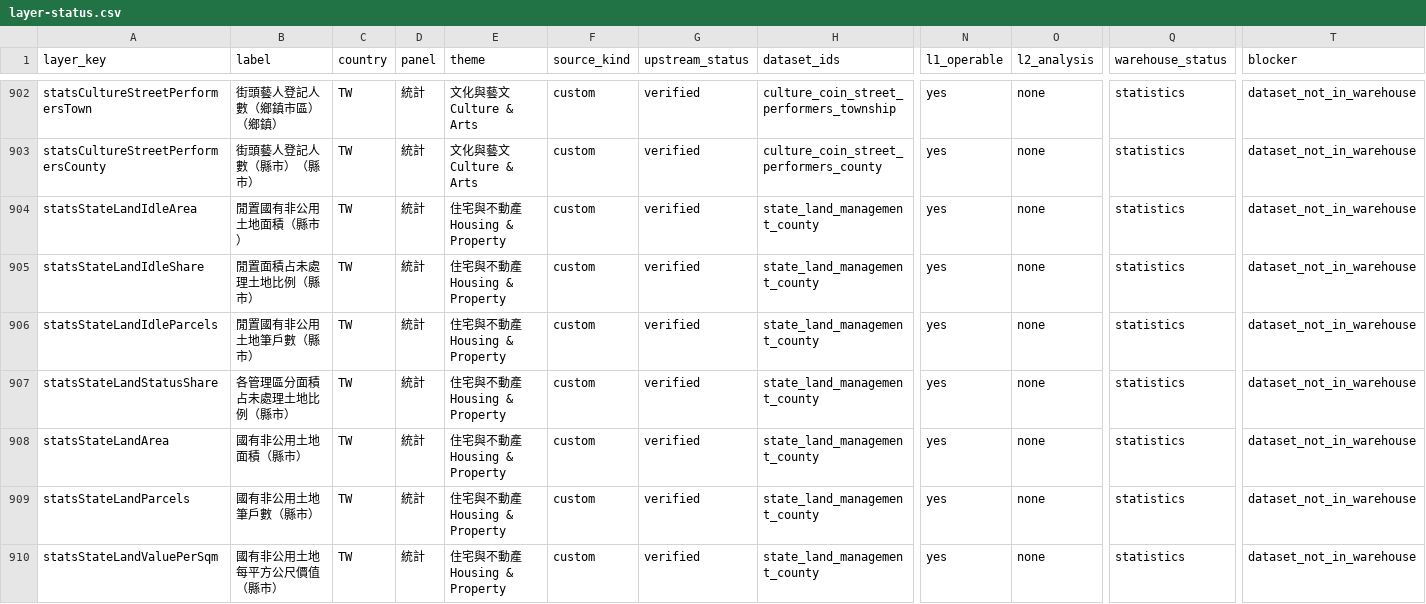
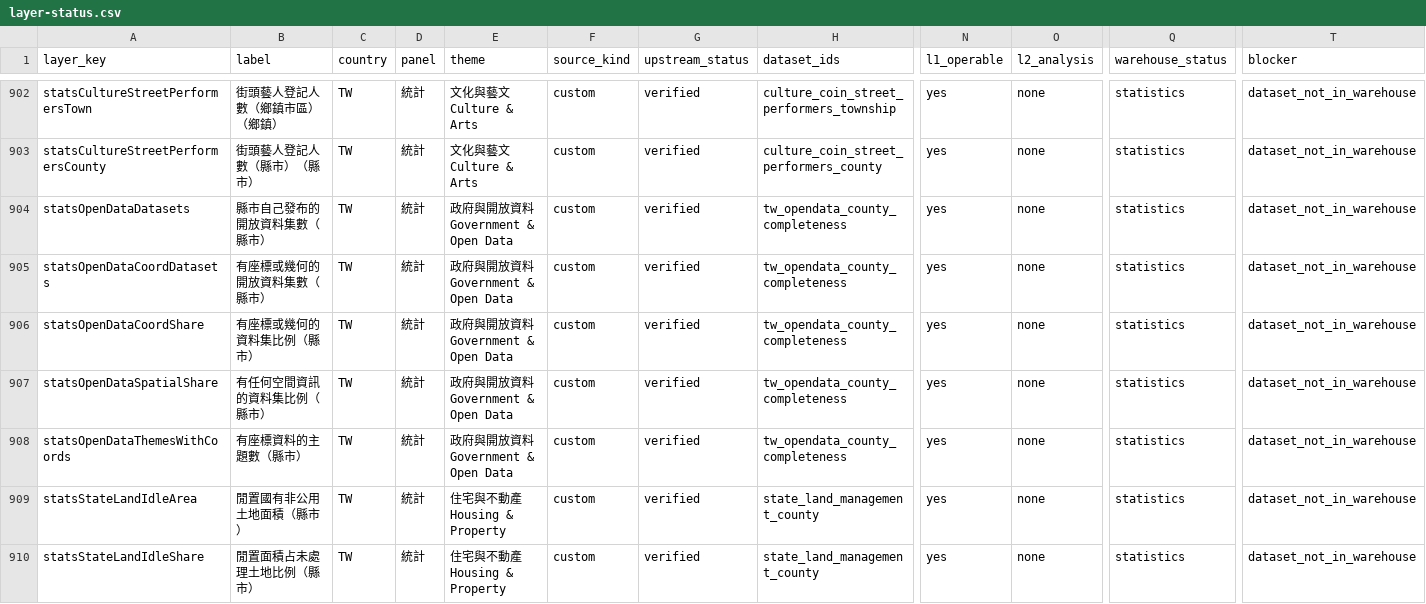
Before and after one commit to ianlkl11234s/mini-taiwan-pulse, a CSV file: docs/features/general-analysis/layer-status.csv, drawn as a sheet; only a part is shown, gaps mark what is left out; the shorter side is filled out with more unchanged rows; rows hold the shown columns only; the diff names each change by its address in the sheet, - before the commit and + after, or states it on an @@ line.

```diff
--- a/docs/features/general-analysis/layer-status.csv
+++ b/docs/features/general-analysis/layer-status.csv
+row 904: statsOpenDataDatasets | 縣市自己發布的開放資料集數（縣市） | TW | 統計 | 政府與開放資料 Government & Open Data | custom | verified | tw_opendata_county_completeness | yes | none | statistics | dataset_not_in_warehouse
+row 905: statsOpenDataCoordDatasets | 有座標或幾何的開放資料集數（縣市） | TW | 統計 | 政府與開放資料 Government & Open Data | custom | verified | tw_opendata_county_completeness | yes | none | statistics | dataset_not_in_warehouse
+row 906: statsOpenDataCoordShare | 有座標或幾何的資料集比例（縣市） | TW | 統計 | 政府與開放資料 Government & Open Data | custom | verified | tw_opendata_county_completeness | yes | none | statistics | dataset_not_in_warehouse
+row 907: statsOpenDataSpatialShare | 有任何空間資訊的資料集比例（縣市） | TW | 統計 | 政府與開放資料 Government & Open Data | custom | verified | tw_opendata_county_completeness | yes | none | statistics | dataset_not_in_warehouse
+row 908: statsOpenDataThemesWithCoords | 有座標資料的主題數（縣市） | TW | 統計 | 政府與開放資料 Government & Open Data | custom | verified | tw_opendata_county_completeness | yes | none | statistics | dataset_not_in_warehouse
```
Also changed, not shown: 41 other files.
